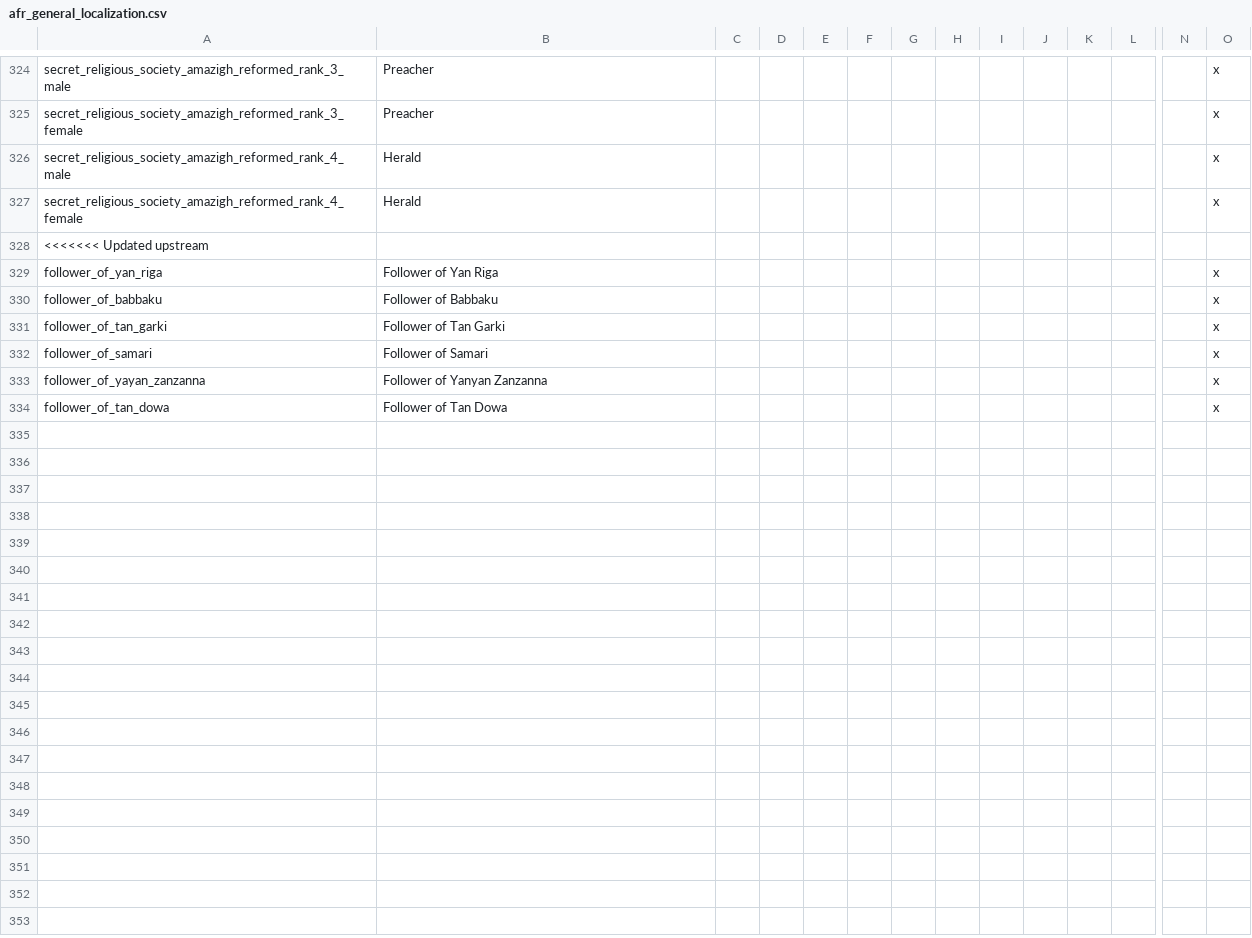
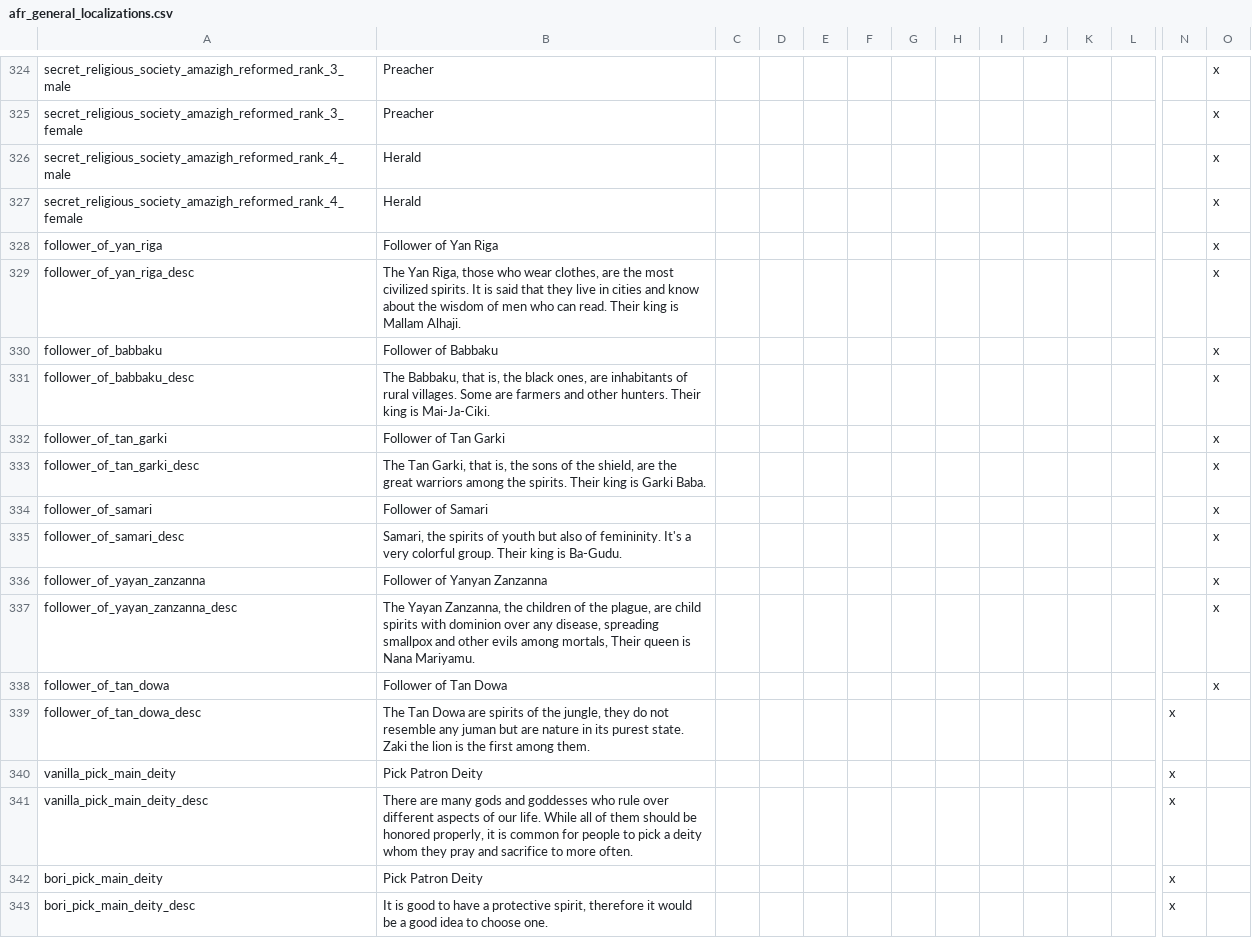
Before and after one commit to faiuwle/CK2AfricanReligionsMod, a CSV file: AfricanReligions/localisation/afr_general_localizations.csv (was AfricanReligions/localisation/afr_general_localization.csv), drawn as a sheet; only a part is shown, gaps mark what is left out; removed rows and columns are numbered as before the commit, all else as after; rows hold the shown columns only; the diff names each change by its address in the sheet, - before the commit and + after, or states it on an @@ line.

```diff
--- a/AfricanReligions/localisation/afr_general_localization.csv
+++ b/AfricanReligions/localisation/afr_general_localizations.csv
-row 328: <<<<<<< Updated upstream
+row 329: follower_of_yan_riga_desc | The Yan Riga, those who wear clothes, are the most civilized spirits. It is said that they live in cities and know about the wisdom of men who can read. Their king is Mallam Alhaji. |  |  |  |  |  |  |  |  |  |  |  | x
+row 331: follower_of_babbaku_desc | The Babbaku, that is, the black ones, are inhabitants of rural villages. Some are farmers and other hunters. Their king is Mai-Ja-Ciki. |  |  |  |  |  |  |  |  |  |  |  | x
+row 333: follower_of_tan_garki_desc | The Tan Garki, that is, the sons of the shield, are the great warriors among the spirits. Their king is Garki Baba. |  |  |  |  |  |  |  |  |  |  |  | x
+row 335: follower_of_samari_desc | Samari, the spirits of youth but also of femininity. It's a very colorful group. Their king is Ba-Gudu. |  |  |  |  |  |  |  |  |  |  |  | x
+row 337: follower_of_yayan_zanzanna_desc | The Yayan Zanzanna, the children of the plague, are child spirits with dominion over any disease, spreading smallpox and other evils among mortals, Their queen is Nana Mariyamu. |  |  |  |  |  |  |  |  |  |  |  | x
+row 339: follower_of_tan_dowa_desc | The Tan Dowa are spirits of the jungle, they do not resemble any juman but are nature in its purest state. Zaki the lion is the first among them. |  |  |  |  |  |  |  |  |  |  | x
+row 340: vanilla_pick_main_deity | Pick Patron Deity |  |  |  |  |  |  |  |  |  |  | x
+row 341: vanilla_pick_main_deity_desc | There are many gods and goddesses who rule over different aspects of our life. While all of them should be honored properly, it is common for people to pick a deity whom they pray and sacrifice to more often. |  |  |  |  |  |  |  |  |  |  | x
+row 342: bori_pick_main_deity | Pick Patron Deity |  |  |  |  |  |  |  |  |  |  | x
+row 343: bori_pick_main_deity_desc | It is good to have a protective spirit, therefore it would be a good idea to choose one. |  |  |  |  |  |  |  |  |  |  | x
```
Also changed, not shown: AfricanReligions/localisation/000_vanilla_overrides.csv, AfricanReligions/localisation/afr_event_texts.csv, 5 other files.
